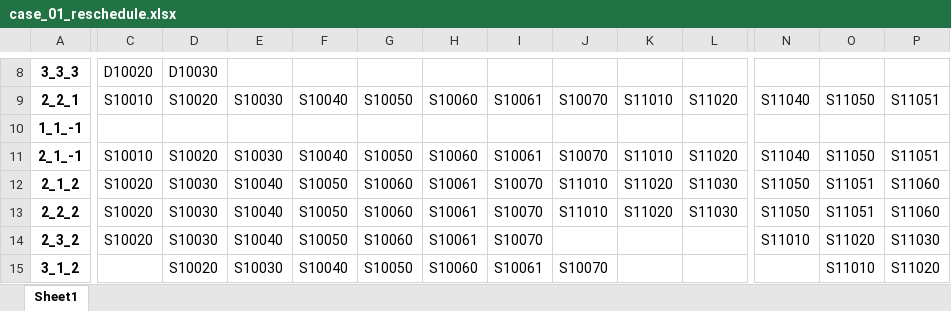
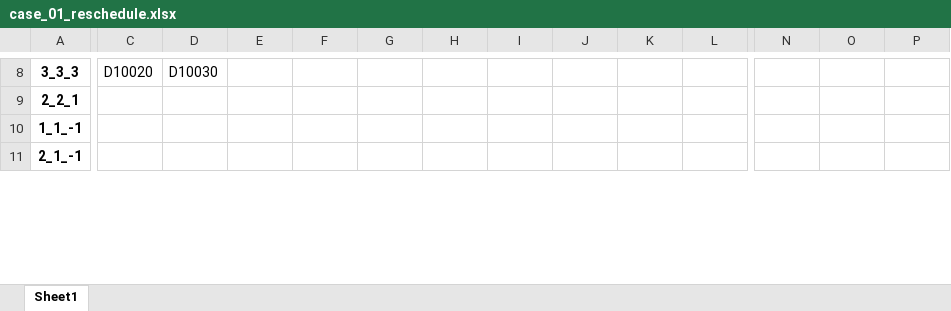
Before and after one commit to blank54/navi, an Excel workbook: data/case_01_reschedule.xlsx, sheet Sheet1, drawn as a sheet; only a part is shown, gaps mark what is left out; values as stored, in another font and other column widths than the file's, no borders; rows hold the shown columns only; the diff covers the shown part only; the diff names each change by its address in the sheet, - before the commit and + after, or states it on an @@ line.

```diff
--- a/data/case_01_reschedule.xlsx (sheet Sheet1)
+++ b/data/case_01_reschedule.xlsx (sheet Sheet1)
-C9: S10010
+C9: (empty)
-D9: S10020
+D9: (empty)
-E9: S10030
+E9: (empty)
-F9: S10040
+F9: (empty)
-G9: S10050
+G9: (empty)
-H9: S10060
+H9: (empty)
-I9: S10061
+I9: (empty)
-J9: S10070
+J9: (empty)
-K9: S11010
+K9: (empty)
-L9: S11020
+L9: (empty)
-N9: S11040
+N9: (empty)
-O9: S11050
+O9: (empty)
-P9: S11051
+P9: (empty)
-C11: S10010
+C11: (empty)
-D11: S10020
+D11: (empty)
-E11: S10030
+E11: (empty)
-F11: S10040
+F11: (empty)
-G11: S10050
+G11: (empty)
-H11: S10060
+H11: (empty)
-I11: S10061
+I11: (empty)
-J11: S10070
+J11: (empty)
-K11: S11010
+K11: (empty)
-L11: S11020
+L11: (empty)
-N11: S11040
+N11: (empty)
-O11: S11050
+O11: (empty)
-P11: S11051
+P11: (empty)
-row 12: 2_1_2 | S10020 | S10030 | S10040 | S10050 | S10060 | S10061 | S10070 | S11010 | S11020 | S11030 | S11050 | S11051 | S11060
-row 13: 2_2_2 | S10020 | S10030 | S10040 | S10050 | S10060 | S10061 | S10070 | S11010 | S11020 | S11030 | S11050 | S11051 | S11060
-row 14: 2_3_2 | S10020 | S10030 | S10040 | S10050 | S10060 | S10061 | S10070 |  |  |  | S11010 | S11020 | S11030
-row 15: 3_1_2 |  | S10020 | S10030 | S10040 | S10050 | S10060 | S10061 | S10070 |  |  |  | S11010 | S11020
```
Also changed, not shown: 2 removed rows and 154 edited cells elsewhere in this sheet, data/case_01_schedule.xlsx, 4 other files.
